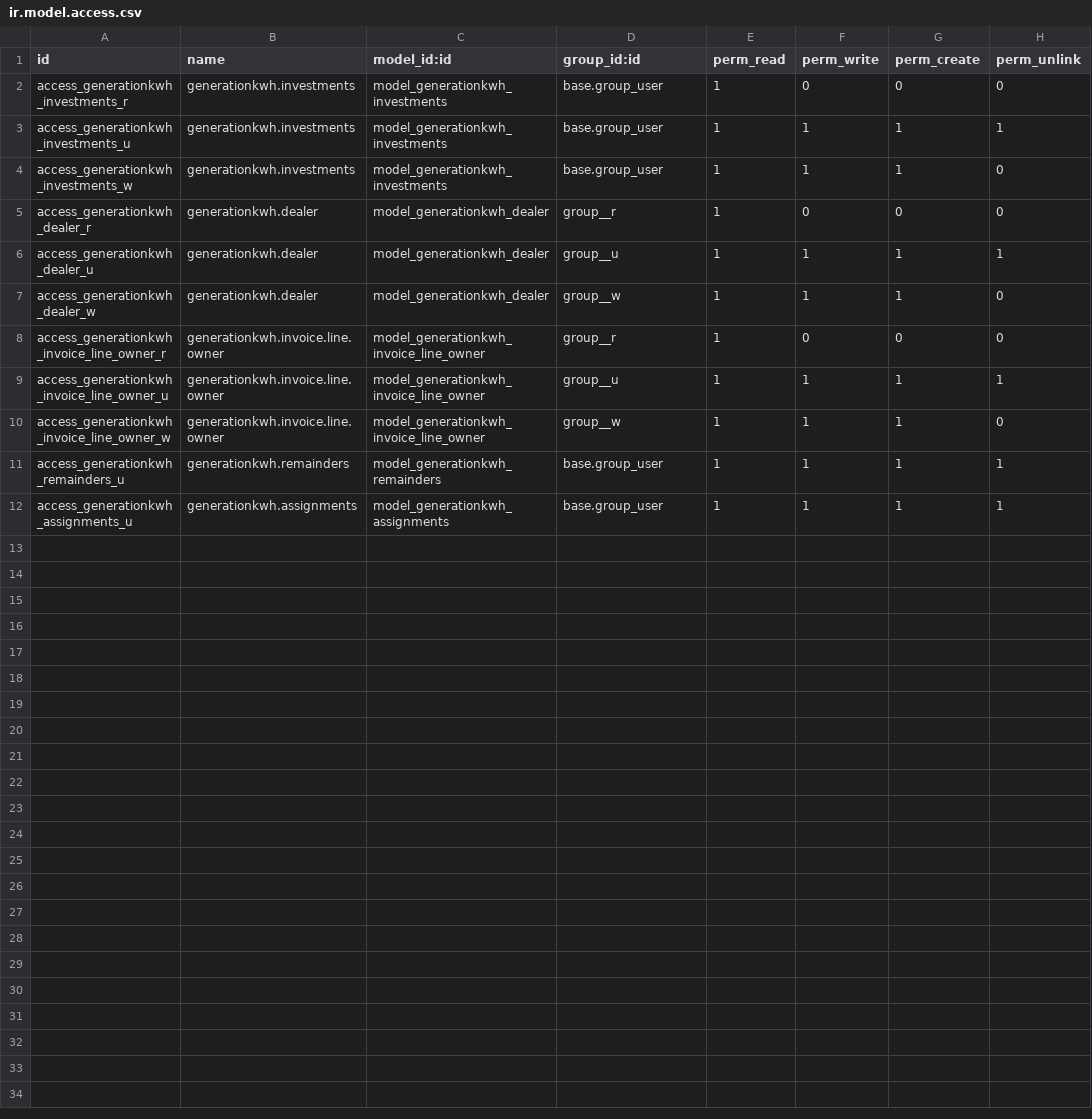
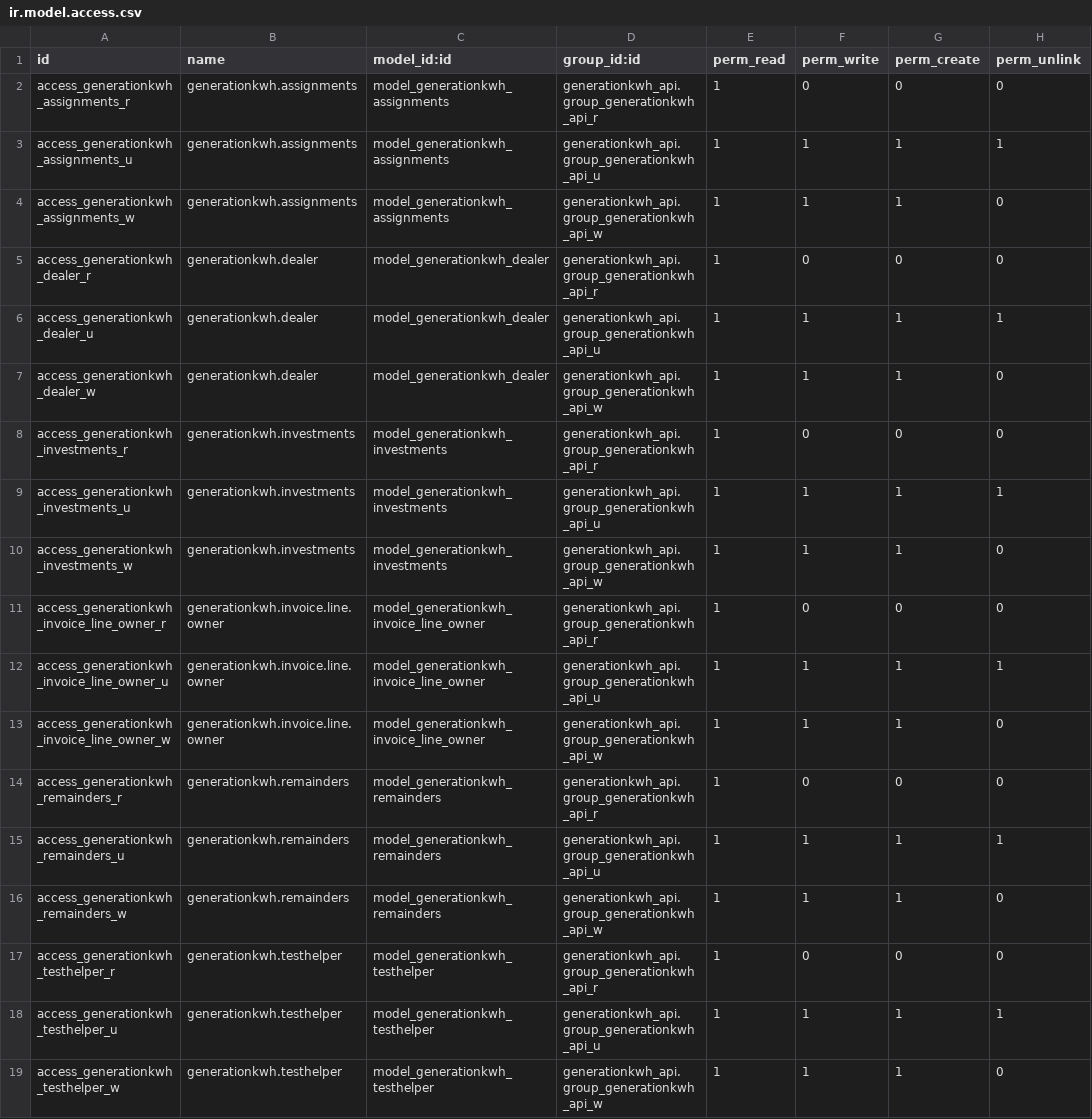
Before and after one commit to Som-Energia/somenergia-generationkwh, a CSV file: generationkwh_api/security/ir.model.access.csv, drawn as a sheet.

Commit message:
IMP Generation kWh permissions

```diff
--- a/generationkwh_api/security/ir.model.access.csv
+++ b/generationkwh_api/security/ir.model.access.csv
@@ -1,12 +1,19 @@
 id,name,model_id:id,group_id:id,perm_read,perm_write,perm_create,perm_unlink
-"access_generationkwh_investments_r","generationkwh.investments","model_generationkwh_investments","base.group_user",1,0,0,0
-"access_generationkwh_investments_u","generationkwh.investments","model_generationkwh_investments","base.group_user",1,1,1,1
-"access_generationkwh_investments_w","generationkwh.investments","model_generationkwh_investments","base.group_user",1,1,1,0
-"access_generationkwh_dealer_r","generationkwh.dealer","model_generationkwh_dealer","group__r",1,0,0,0
-"access_generationkwh_dealer_u","generationkwh.dealer","model_generationkwh_dealer","group__u",1,1,1,1
-"access_generationkwh_dealer_w","generationkwh.dealer","model_generationkwh_dealer","group__w",1,1,1,0
-"access_generationkwh_invoice_line_owner_r","generationkwh.invoice.line.owner","model_generationkwh_invoice_line_owner","group__r",1,0,0,0
-"access_generationkwh_invoice_line_owner_u","generationkwh.invoice.line.owner","model_generationkwh_invoice_line_owner","group__u",1,1,1,1
-"access_generationkwh_invoice_line_owner_w","generationkwh.invoice.line.owner","model_generationkwh_invoice_line_owner","group__w",1,1,1,0
-"access_generationkwh_remainders_u","generationkwh.remainders","model_generationkwh_remainders","base.group_user",1,1,1,1
-"access_generationkwh_assignments_u","generationkwh.assignments","model_generationkwh_assignments","base.group_user",1,1,1,1
+"access_generationkwh_assignments_r","generationkwh.assignments","model_generationkwh_assignments","generationkwh_api.group_generationkwh_api_r",1,0,0,0
+"access_generationkwh_assignments_u","generationkwh.assignments","model_generationkwh_assignments","generationkwh_api.group_generationkwh_api_u",1,1,1,1
+"access_generationkwh_assignments_w","generationkwh.assignments","model_generationkwh_assignments","generationkwh_api.group_generationkwh_api_w",1,1,1,0
+"access_generationkwh_dealer_r","generationkwh.dealer","model_generationkwh_dealer","generationkwh_api.group_generationkwh_api_r",1,0,0,0
+"access_generationkwh_dealer_u","generationkwh.dealer","model_generationkwh_dealer","generationkwh_api.group_generationkwh_api_u",1,1,1,1
+"access_generationkwh_dealer_w","generationkwh.dealer","model_generationkwh_dealer","generationkwh_api.group_generationkwh_api_w",1,1,1,0
+"access_generationkwh_investments_r","generationkwh.investments","model_generationkwh_investments","generationkwh_api.group_generationkwh_api_r",1,0,0,0
+"access_generationkwh_investments_u","generationkwh.investments","model_generationkwh_investments","generationkwh_api.group_generationkwh_api_u",1,1,1,1
+"access_generationkwh_investments_w","generationkwh.investments","model_generationkwh_investments","generationkwh_api.group_generationkwh_api_w",1,1,1,0
+"access_generationkwh_invoice_line_owner_r","generationkwh.invoice.line.owner","model_generationkwh_invoice_line_owner","generationkwh_api.group_generationkwh_api_r",1,0,0,0
+"access_generationkwh_invoice_line_owner_u","generationkwh.invoice.line.owner","model_generationkwh_invoice_line_owner","generationkwh_api.group_generationkwh_api_u",1,1,1,1
+"access_generationkwh_invoice_line_owner_w","generationkwh.invoice.line.owner","model_generationkwh_invoice_line_owner","generationkwh_api.group_generationkwh_api_w",1,1,1,0
+"access_generationkwh_remainders_r","generationkwh.remainders","model_generationkwh_remainders","generationkwh_api.group_generationkwh_api_r",1,0,0,0
+"access_generationkwh_remainders_u","generationkwh.remainders","model_generationkwh_remainders","generationkwh_api.group_generationkwh_api_u",1,1,1,1
+"access_generationkwh_remainders_w","generationkwh.remainders","model_generationkwh_remainders","generationkwh_api.group_generationkwh_api_w",1,1,1,0
+"access_generationkwh_testhelper_r","generationkwh.testhelper","model_generationkwh_testhelper","generationkwh_api.group_generationkwh_api_r",1,0,0,0
+"access_generationkwh_testhelper_u","generationkwh.testhelper","model_generationkwh_testhelper","generationkwh_api.group_generationkwh_api_u",1,1,1,1
+"access_generationkwh_testhelper_w","generationkwh.testhelper","model_generationkwh_testhelper","generationkwh_api.group_generationkwh_api_w",1,1,1,0
```
Also changed, not shown: 2 other files.
